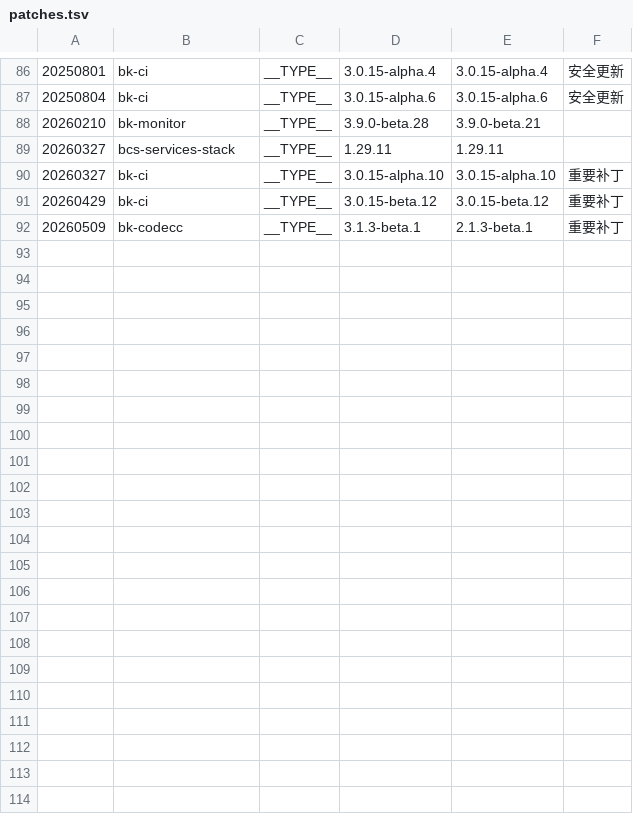
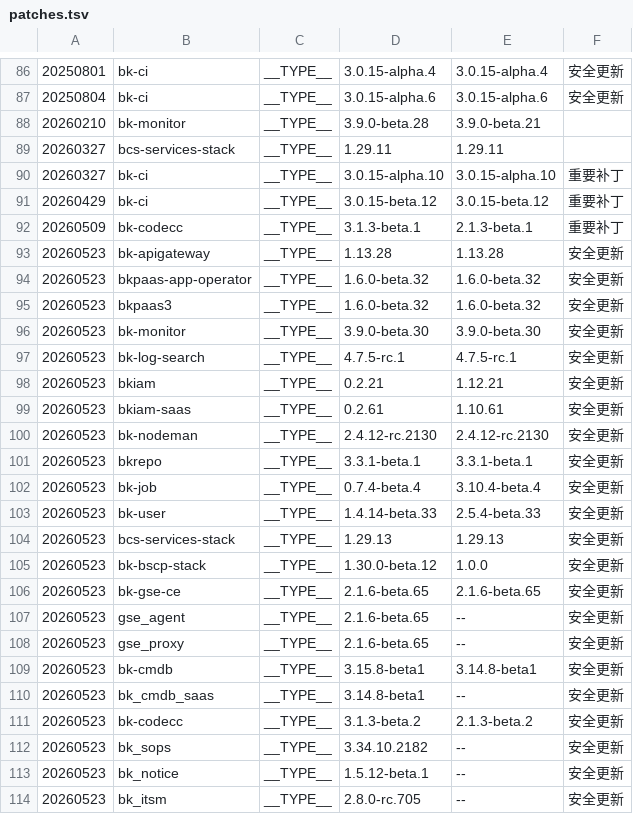
Before and after one commit to TencentBlueKing/BKDocs, a TSV file: ZH/DeploymentGuides/7.2/scripts/patches.tsv, drawn as a sheet; only a part is shown, gaps mark what is left out; the diff names each change by its address in the sheet, - before the commit and + after, or states it on an @@ line.

```diff
--- a/ZH/DeploymentGuides/7.2/scripts/patches.tsv
+++ b/ZH/DeploymentGuides/7.2/scripts/patches.tsv
+row 93: 20260523 | bk-apigateway | __TYPE__ | 1.13.28 | 1.13.28 | 安全更新
+row 94: 20260523 | bkpaas-app-operator | __TYPE__ | 1.6.0-beta.32 | 1.6.0-beta.32 | 安全更新
+row 95: 20260523 | bkpaas3 | __TYPE__ | 1.6.0-beta.32 | 1.6.0-beta.32 | 安全更新
+row 96: 20260523 | bk-monitor | __TYPE__ | 3.9.0-beta.30 | 3.9.0-beta.30 | 安全更新
+row 97: 20260523 | bk-log-search | __TYPE__ | 4.7.5-rc.1 | 4.7.5-rc.1 | 安全更新
+row 98: 20260523 | bkiam | __TYPE__ | 0.2.21 | 1.12.21 | 安全更新
+row 99: 20260523 | bkiam-saas | __TYPE__ | 0.2.61 | 1.10.61 | 安全更新
+row 100: 20260523 | bk-nodeman | __TYPE__ | 2.4.12-rc.2130 | 2.4.12-rc.2130 | 安全更新
+row 101: 20260523 | bkrepo | __TYPE__ | 3.3.1-beta.1 | 3.3.1-beta.1 | 安全更新
+row 102: 20260523 | bk-job | __TYPE__ | 0.7.4-beta.4 | 3.10.4-beta.4 | 安全更新
+row 103: 20260523 | bk-user | __TYPE__ | 1.4.14-beta.33 | 2.5.4-beta.33 | 安全更新
+row 104: 20260523 | bcs-services-stack | __TYPE__ | 1.29.13 | 1.29.13 | 安全更新
+row 105: 20260523 | bk-bscp-stack | __TYPE__ | 1.30.0-beta.12 | 1.0.0 | 安全更新
+row 106: 20260523 | bk-gse-ce | __TYPE__ | 2.1.6-beta.65 | 2.1.6-beta.65 | 安全更新
+row 107: 20260523 | gse_agent | __TYPE__ | 2.1.6-beta.65 | -- | 安全更新
+row 108: 20260523 | gse_proxy | __TYPE__ | 2.1.6-beta.65 | -- | 安全更新
+row 109: 20260523 | bk-cmdb | __TYPE__ | 3.15.8-beta1 | 3.14.8-beta1 | 安全更新
+row 110: 20260523 | bk_cmdb_saas | __TYPE__ | 3.14.8-beta1 | -- | 安全更新
+row 111: 20260523 | bk-codecc | __TYPE__ | 3.1.3-beta.2 | 2.1.3-beta.2 | 安全更新
+row 112: 20260523 | bk_sops | __TYPE__ | 3.34.10.2182 | -- | 安全更新
+row 113: 20260523 | bk_notice | __TYPE__ | 1.5.12-beta.1 | -- | 安全更新
+row 114: 20260523 | bk_itsm | __TYPE__ | 2.8.0-rc.705 | -- | 安全更新
```
Also changed, not shown: 14 other files.
